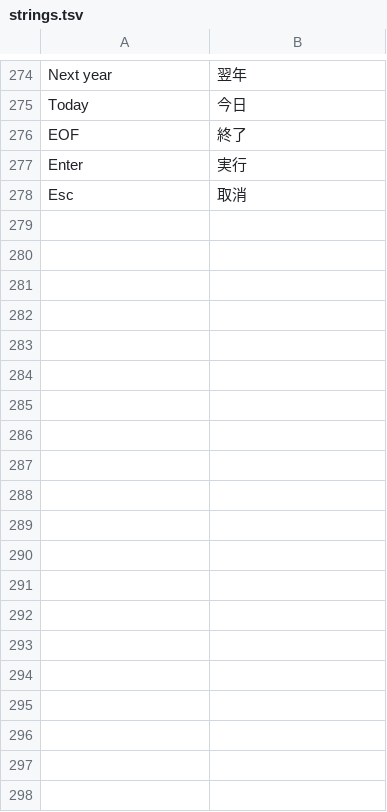
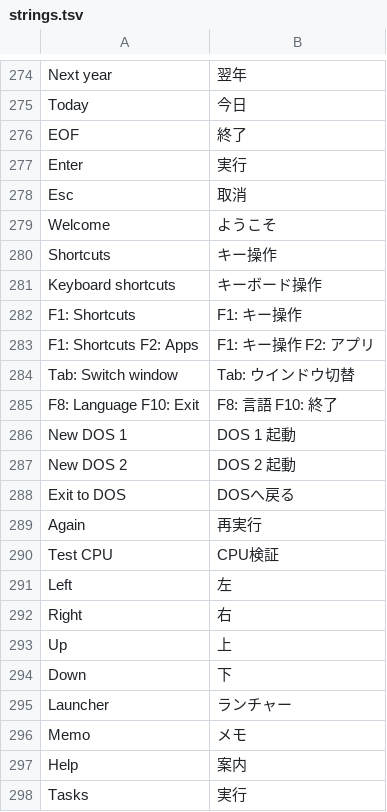
Before and after one commit to kumakumapon/MS-DOS, a TSV file: tools/kgui32/ui/strings.tsv, drawn as a sheet; only a part is shown, gaps mark what is left out; the diff covers the shown part only; the diff names each change by its address in the sheet, - before the commit and + after, or states it on an @@ line.

Commit message:
Fix native desktop launch layout and Japanese workspace labels

```diff
--- a/tools/kgui32/ui/strings.tsv
+++ b/tools/kgui32/ui/strings.tsv
+row 279: Welcome | ようこそ
+row 280: Shortcuts | キー操作
+row 281: Keyboard shortcuts | キーボード操作
+row 282: F1: Shortcuts | F1: キー操作
+row 283: F1: Shortcuts F2: Apps | F1: キー操作 F2: アプリ
+row 284: Tab: Switch window | Tab: ウインドウ切替
+row 285: F8: Language F10: Exit | F8: 言語 F10: 終了
+row 286: New DOS 1 | DOS 1 起動
+row 287: New DOS 2 | DOS 2 起動
+row 288: Exit to DOS | DOSへ戻る
+row 289: Again | 再実行
+row 290: Test CPU | CPU検証
+row 291: Left | 左
+row 292: Right | 右
+row 293: Up | 上
+row 294: Down | 下
+row 295: Launcher | ランチャー
+row 296: Memo | メモ
+row 297: Help | 案内
+row 298: Tasks | 実行
```
Also changed, not shown: 20 added rows elsewhere in this file, 16 other files.
